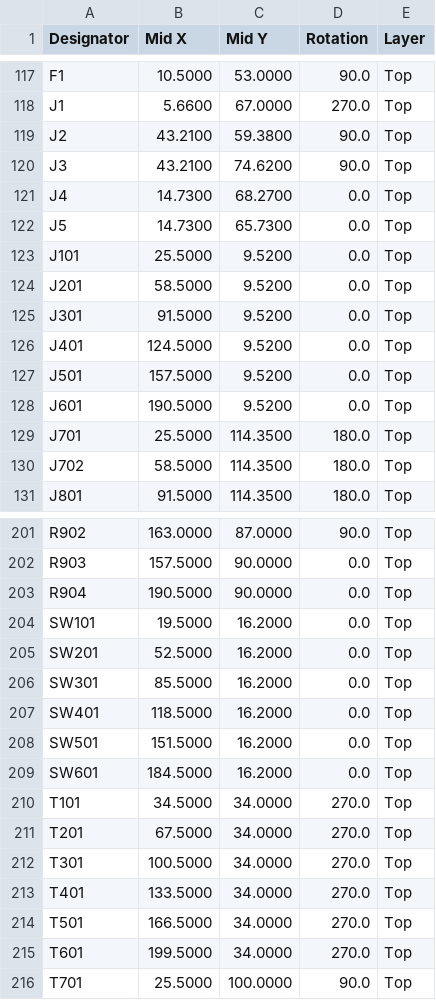
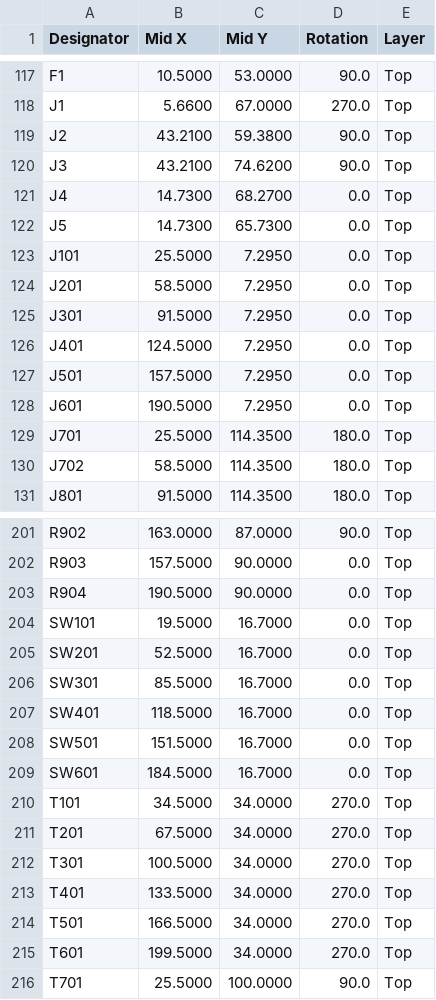
Before and after one commit to gokberkkatirci/CAN-and-isoSPI-Adapter, a CSV file: manufacturing/prototype/T41-R0A/cpl-jlcpcb.csv, drawn as a sheet; only a part is shown, gaps mark what is left out.

```diff
--- a/manufacturing/prototype/T41-R0A/cpl-jlcpcb.csv
+++ b/manufacturing/prototype/T41-R0A/cpl-jlcpcb.csv
@@ -122,8 +122,8 @@ J4,14.7300,68.2700,0.0,Top
 J5,14.7300,65.7300,0.0,Top
-J101,25.5000,9.5200,0.0,Top
-J201,58.5000,9.5200,0.0,Top
-J301,91.5000,9.5200,0.0,Top
-J401,124.5000,9.5200,0.0,Top
-J501,157.5000,9.5200,0.0,Top
-J601,190.5000,9.5200,0.0,Top
+J101,25.5000,7.2950,0.0,Top
+J201,58.5000,7.2950,0.0,Top
+J301,91.5000,7.2950,0.0,Top
+J401,124.5000,7.2950,0.0,Top
+J501,157.5000,7.2950,0.0,Top
+J601,190.5000,7.2950,0.0,Top
 J701,25.5000,114.3500,180.0,Top
@@ -203,8 +203,8 @@ R903,157.5000,90.0000,0.0,Top
 R904,190.5000,90.0000,0.0,Top
-SW101,19.5000,16.2000,0.0,Top
-SW201,52.5000,16.2000,0.0,Top
-SW301,85.5000,16.2000,0.0,Top
-SW401,118.5000,16.2000,0.0,Top
-SW501,151.5000,16.2000,0.0,Top
-SW601,184.5000,16.2000,0.0,Top
+SW101,19.5000,16.7000,0.0,Top
+SW201,52.5000,16.7000,0.0,Top
+SW301,85.5000,16.7000,0.0,Top
+SW401,118.5000,16.7000,0.0,Top
+SW501,151.5000,16.7000,0.0,Top
+SW601,184.5000,16.7000,0.0,Top
 T101,34.5000,34.0000,270.0,Top
```
Also changed, not shown: manufacturing/prototype/T41-R0A/bom-engineering.csv, manufacturing/prototype/T41-R0A/bom-jlcpcb.csv, 28 other files.
